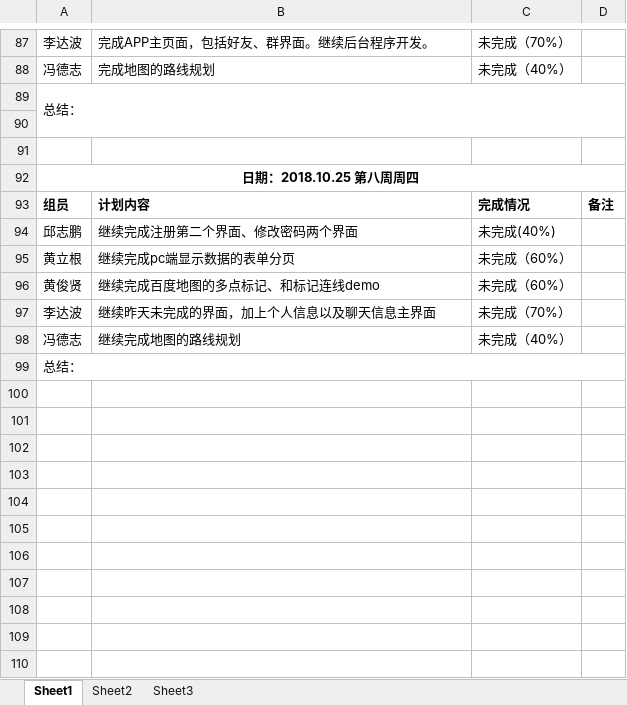
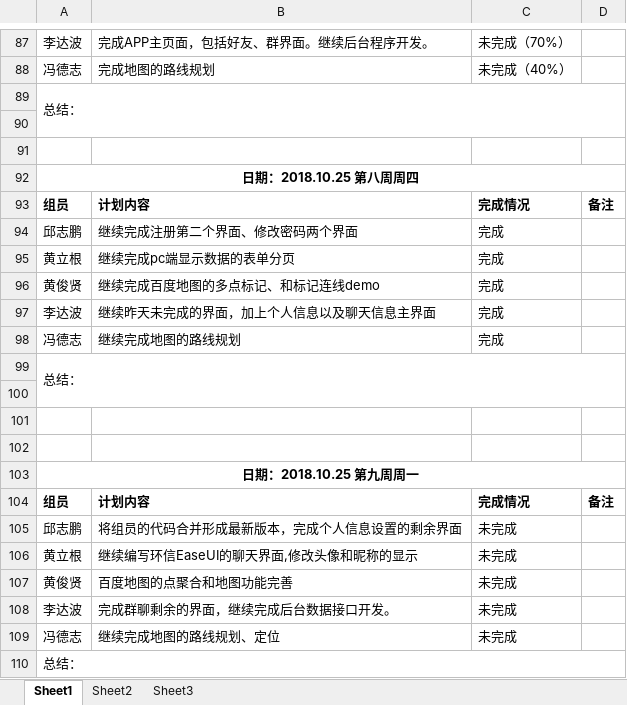
Before and after one commit to gdqy-it/soft162-163, an Excel workbook: 第05组/05项目计划表.xlsx, sheet Sheet1, drawn as a sheet; only a part is shown, gaps mark what is left out; values as stored, in another font and other column widths than the file's, no borders; the diff names each change by its address in the sheet, - before the commit and + after, or states it on an @@ line.

Commit message:
Add files via upload

```diff
--- a/第05组/05项目计划表.xlsx (sheet Sheet1)
+++ b/第05组/05项目计划表.xlsx (sheet Sheet1)
-C94: 未完成(40%)
+C94: 完成
-C95:C96: 未完成（60%）
+C95:C96: 完成
-C97: 未完成（70%）
+C97: 完成
-C98: 未完成（40%）
+C98: 完成
+row 99: 总结：
+row 100: (empty)
+row 101: (empty)
+row 102: (empty)
+row 103: 日期：2018.10.25 第九周周一
+row 104: 组员 | 计划内容 | 完成情况 | 备注
+row 105: 邱志鹏 | 将组员的代码合并形成最新版本，完成个人信息设置的剩余界面 | 未完成
+row 106: 黄立根 | 继续编写环信EaseUI的聊天界面,修改头像和昵称的显示 | 未完成
+row 107: 黄俊贤 | 百度地图的点聚合和地图功能完善 | 未完成
+row 108: 李达波 | 完成群聊剩余的界面，继续完成后台数据接口开发。 | 未完成
+row 109: 冯德志 | 继续完成地图的路线规划、定位 | 未完成
```
